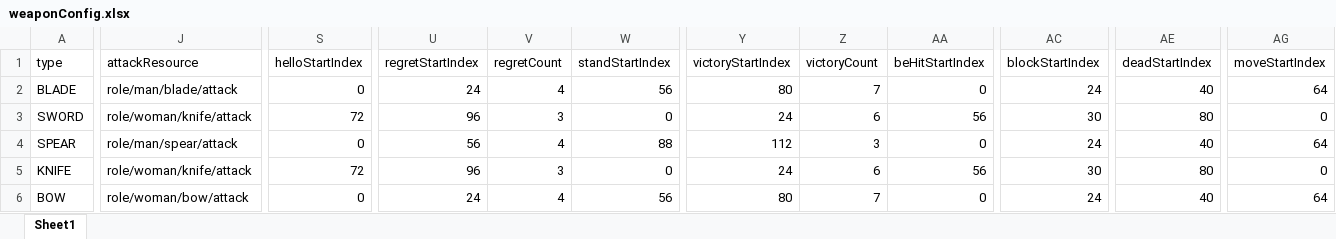
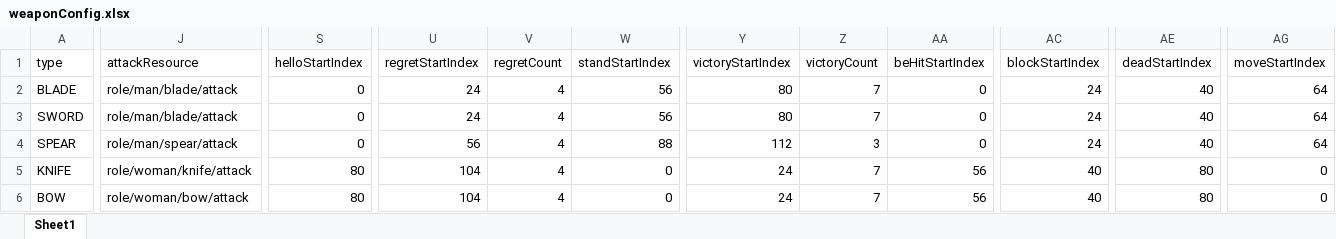
Before and after one commit to shadowvv/kungfu_client, an Excel workbook: assets/resources/config/weaponConfig.xlsx, sheet Sheet1, drawn as a sheet; only a part is shown, gaps mark what is left out; values as stored, in another font and other column widths than the file's, no borders; the diff covers the shown part only; the diff names each change by its address in the sheet, - before the commit and + after, or states it on an @@ line.

```diff
--- a/assets/resources/config/weaponConfig.xlsx (sheet Sheet1)
+++ b/assets/resources/config/weaponConfig.xlsx (sheet Sheet1)
-J3 (attackResource): role/woman/knife/attack
+J3 (attackResource): role/man/blade/attack
-S3 (helloStartIndex): 72
+S3 (helloStartIndex): 0
-U3 (regretStartIndex): 96
+U3 (regretStartIndex): 24
-V3 (regretCount): 3
+V3 (regretCount): 4
-W3 (standStartIndex): 0
+W3 (standStartIndex): 56
-Y3 (victoryStartIndex): 24
+Y3 (victoryStartIndex): 80
-Z3 (victoryCount): 6
+Z3 (victoryCount): 7
-AA3 (beHitStartIndex): 56
+AA3 (beHitStartIndex): 0
-AC3 (blockStartIndex): 30
+AC3 (blockStartIndex): 24
-AE3 (deadStartIndex): 80
+AE3 (deadStartIndex): 40
-AG3 (moveStartIndex): 0
+AG3 (moveStartIndex): 64
-S5 (helloStartIndex): 72
+S5 (helloStartIndex): 80
-U5 (regretStartIndex): 96
+U5 (regretStartIndex): 104
-V5 (regretCount): 3
+V5 (regretCount): 4
-Z5 (victoryCount): 6
+Z5 (victoryCount): 7
-AC5 (blockStartIndex): 30
+AC5 (blockStartIndex): 40
-S6 (helloStartIndex): 0
+S6 (helloStartIndex): 80
-U6 (regretStartIndex): 24
+U6 (regretStartIndex): 104
-W6 (standStartIndex): 56
+W6 (standStartIndex): 0
-Y6 (victoryStartIndex): 80
+Y6 (victoryStartIndex): 24
-AA6 (beHitStartIndex): 0
+AA6 (beHitStartIndex): 56
-AC6 (blockStartIndex): 24
+AC6 (blockStartIndex): 40
-AE6 (deadStartIndex): 40
+AE6 (deadStartIndex): 80
-AG6 (moveStartIndex): 64
+AG6 (moveStartIndex): 0
```
Also changed, not shown: 5 edited cells elsewhere in this sheet, 9 other files.
